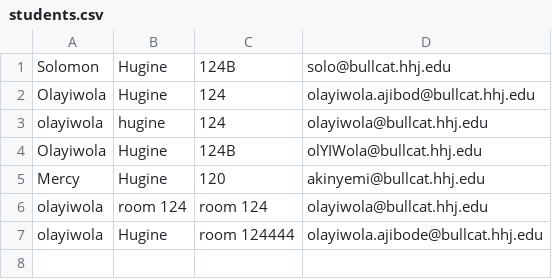
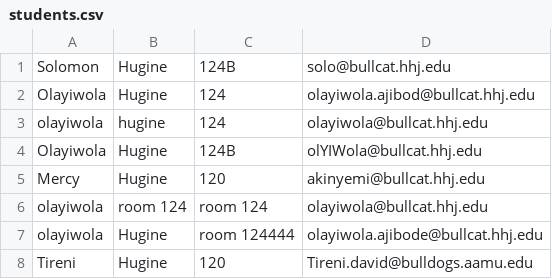
Before and after one commit to sir-fawzy/Python-Projects, a CSV file: Housing_management_system/students.csv, drawn as a sheet.

```diff
--- a/Housing_management_system/students.csv
+++ b/Housing_management_system/students.csv
@@ -7 +7,2 @@ olayiwola,room 124,room 124,olayiwola@bullcat.hhj.edu
 olayiwola,Hugine,room 124444,olayiwola.ajibode@bullcat.hhj.edu
+Tireni,Hugine,120,Tireni.david@bulldogs.aamu.edu
```
Also changed, not shown: 1 other file.
